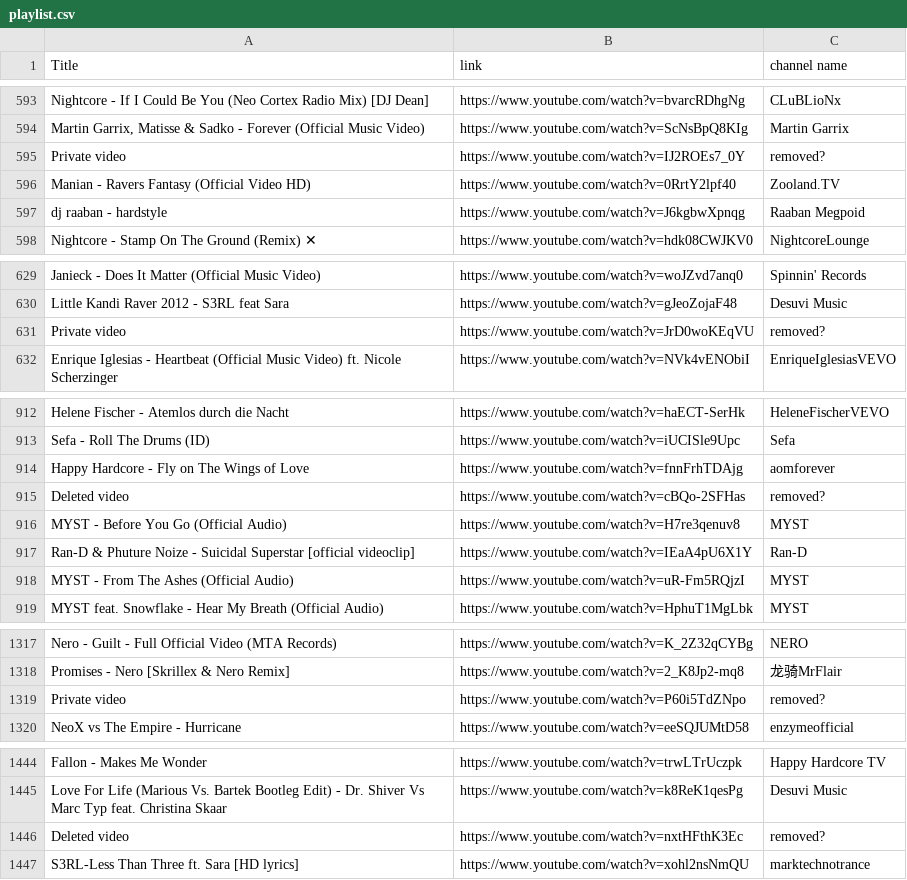
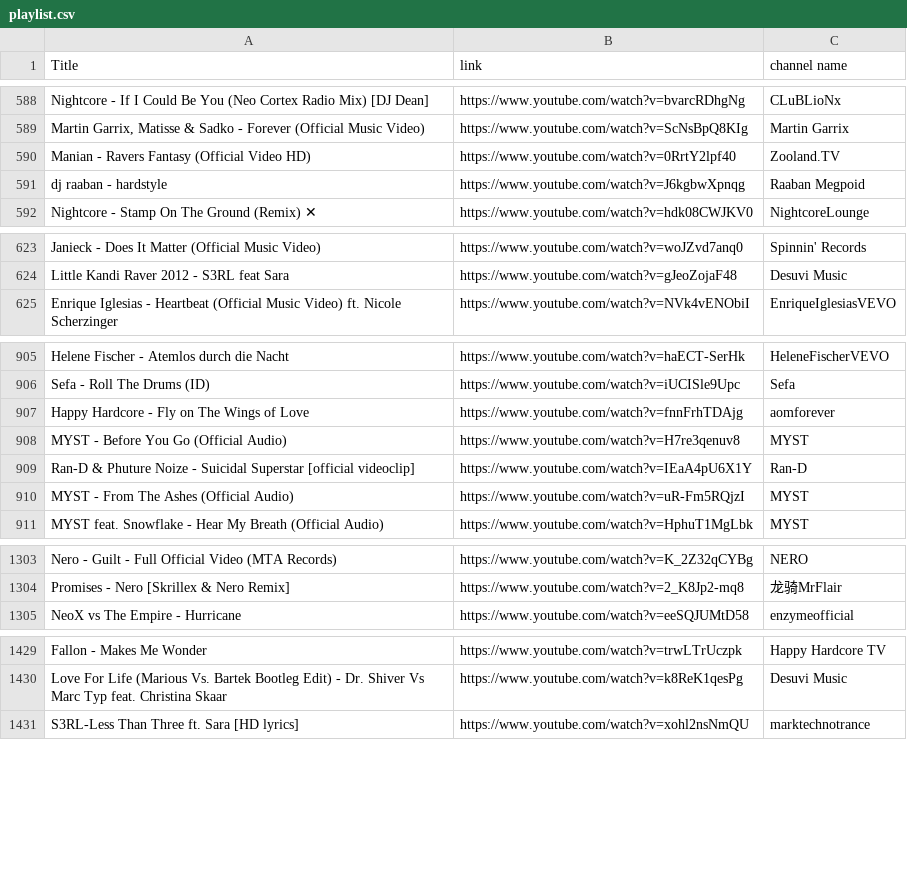
Before and after one commit to kusti420/BestSongsOfAllTime, a CSV file: playlist.csv, drawn as a sheet; only a part is shown, gaps mark what is left out; the diff covers the shown part only.

```diff
--- a/playlist.csv
+++ b/playlist.csv
@@ -594,3 +589,2 @@ Nightcore - If I Could Be You (Neo Cortex Radio Mix) [DJ Dean],https://www.youtu
 "Martin Garrix, Matisse & Sadko - Forever (Official Music Video)",https://www.youtube.com/watch?v=ScNsBpQ8KIg,Martin Garrix
-Private video,https://www.youtube.com/watch?v=IJ2ROEs7_0Y,removed?
 Manian - Ravers Fantasy (Official Video HD),https://www.youtube.com/watch?v=0RrtY2lpf40,Zooland.TV
@@ -630,3 +624,2 @@ Janieck - Does It Matter (Official Music Video),https://www.youtube.com/watch?v=
 Little Kandi Raver 2012 - S3RL feat Sara,https://www.youtube.com/watch?v=gJeoZojaF48,Desuvi Music
-Private video,https://www.youtube.com/watch?v=JrD0woKEqVU,removed?
 Enrique Iglesias - Heartbeat (Official Music Video) ft. Nicole Scherzinger,https://www.youtube.com/watch?v=NVk4vENObiI,EnriqueIglesiasVEVO
@@ -914,3 +907,2 @@ Sefa - Roll The Drums (ID),https://www.youtube.com/watch?v=iUCISle9Upc,Sefa
 Happy Hardcore - Fly on The Wings of Love,https://www.youtube.com/watch?v=fnnFrhTDAjg,aomforever
-Deleted video,https://www.youtube.com/watch?v=cBQo-2SFHas,removed?
 MYST - Before You Go (Official Audio),https://www.youtube.com/watch?v=H7re3qenuv8,MYST
@@ -1318,3 +1304,2 @@ Nero - Guilt - Full Official Video (MTA Records),https://www.youtube.com/watch?v
 Promises - Nero [Skrillex & Nero Remix],https://www.youtube.com/watch?v=2_K8Jp2-mq8,龙骑MrFlair
-Private video,https://www.youtube.com/watch?v=P60i5TdZNpo,removed?
 NeoX vs The Empire - Hurricane,https://www.youtube.com/watch?v=eeSQJUMtD58,enzymeofficial
@@ -1445,3 +1430,2 @@ Fallon - Makes Me Wonder,https://www.youtube.com/watch?v=trwLTrUczpk,Happy Hardc
 Love For Life (Marious Vs. Bartek Bootleg Edit) - Dr. Shiver Vs Marc Typ feat. Christina Skaar,https://www.youtube.com/watch?v=k8ReK1qesPg,Desuvi Music
-Deleted video,https://www.youtube.com/watch?v=nxtHFthK3Ec,removed?
 S3RL-Less Than Three ft. Sara [HD lyrics],https://www.youtube.com/watch?v=xohl2nsNmQU,marktechnotrance
```
Also changed, not shown: 2 added rows and 31 removed rows elsewhere in this file, 1 other file.
